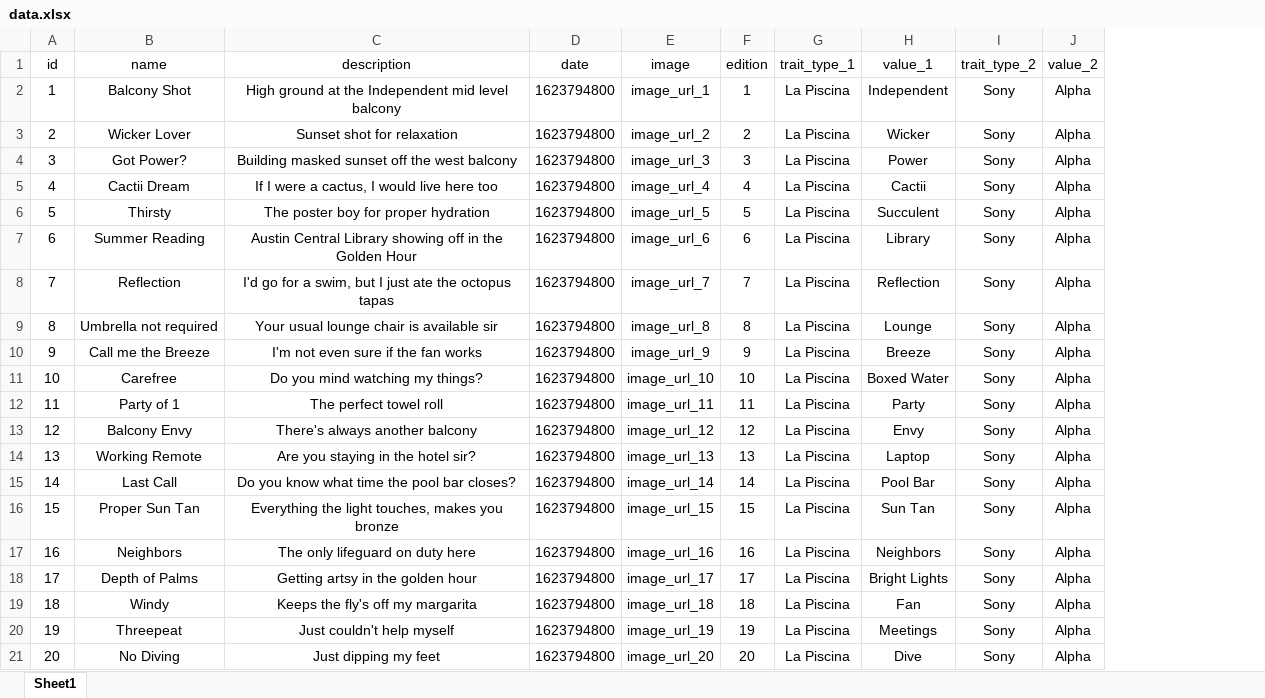
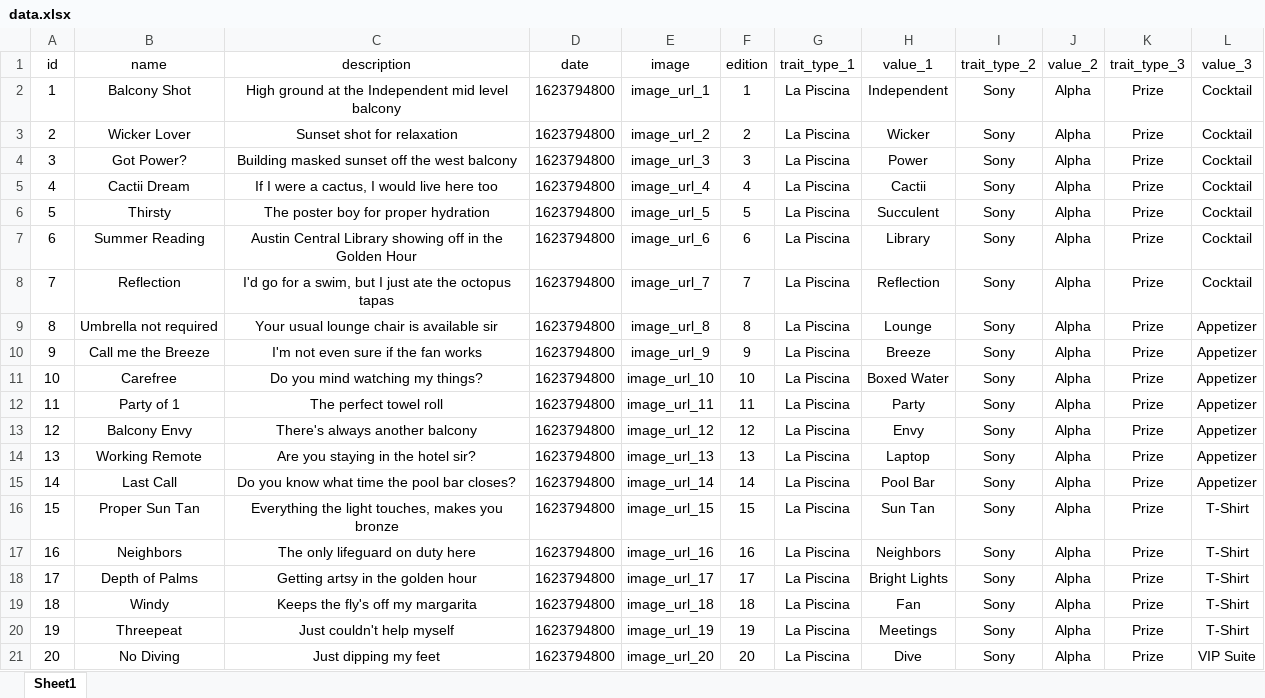
Before and after one commit to peterpisarz/LaPiscina, an Excel workbook: scripts/data.xlsx, sheet Sheet1, drawn as a sheet; values as stored, in another font and other column widths than the file's, no borders; the diff names each change by its address in the sheet, - before the commit and + after, or states it on an @@ line.

```diff
--- a/scripts/data.xlsx (sheet Sheet1)
+++ b/scripts/data.xlsx (sheet Sheet1)
+column K (trait_type_3), rows 2-21: all Prize
+column L (value_3), rows 2-21: Cocktail | Cocktail | Cocktail | Cocktail | Cocktail | Cocktail | Cocktail | Appetizer | Appetizer | Appetizer | Appetizer | Appetizer | Appetizer | Appetizer | T-Shirt | T-Shirt | T-Shirt | T-Shirt | T-Shirt | VIP Suite
```
Also changed, not shown: 21 other files.
